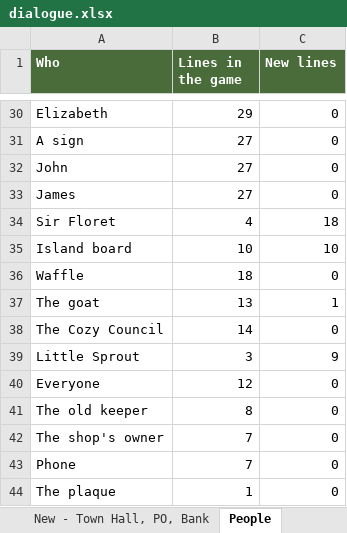
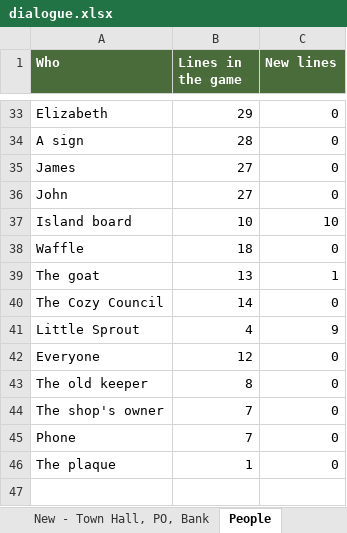
Before and after one commit to Davidjdavid/SarahCrossing, an Excel workbook: docs/dialogue/dialogue.xlsx, sheet People, drawn as a sheet; only a part is shown, gaps mark what is left out; values as stored, in another font and other column widths than the file's, no borders; removed rows and columns are numbered as before the commit, all else as after; the diff covers the shown part only; the diff names each change by its address in the sheet, - before the commit and + after, or states it on an @@ line.

```diff
--- a/docs/dialogue/dialogue.xlsx (sheet People)
+++ b/docs/dialogue/dialogue.xlsx (sheet People)
-B34 (Lines in the game): 27
+B34 (Lines in the game): 28
@@ row 33 moved to row 35: James @@
-row 34: Sir Floret | 4 | 18
-B41 (Lines in the game): 3
+B41 (Lines in the game): 4
```
Also changed, not shown: 7 added rows, 4 removed rows and 12 edited cells elsewhere in this sheet, sheet Dialogue, sheet Screen text, sheet New - Town Hall, PO, Bank, sheet Read me, hidden cells, 12 other files.
